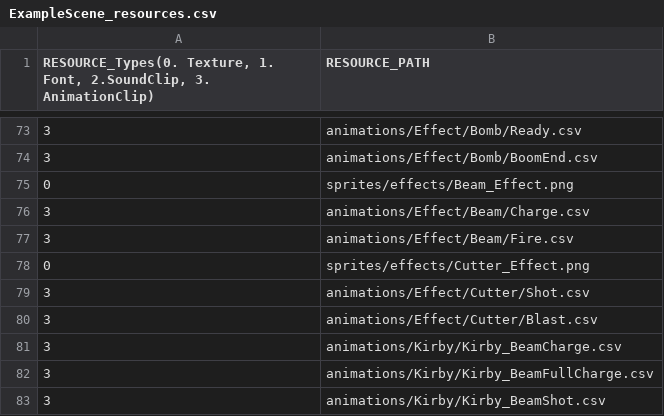
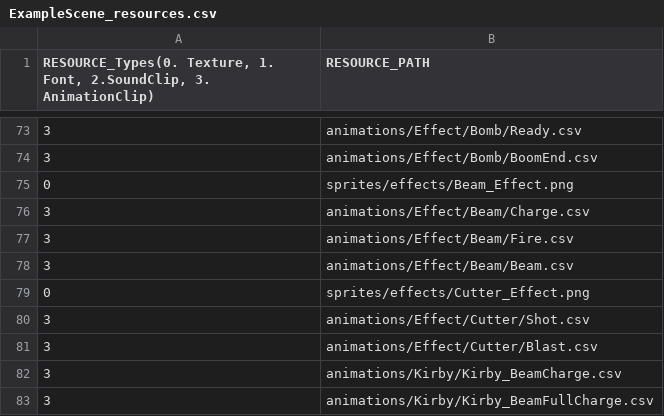
Before and after one commit to lee-jun-young1/kirby, a CSV file: Kirby-bin/data/ExampleScene_resources.csv, drawn as a sheet; only a part is shown, gaps mark what is left out; the shorter side is filled out with more unchanged rows; the diff names each change by its address in the sheet, - before the commit and + after, or states it on an @@ line.

```diff
--- a/Kirby-bin/data/ExampleScene_resources.csv
+++ b/Kirby-bin/data/ExampleScene_resources.csv
+row 78: 3 | animations/Effect/Beam/Beam.csv
```
Also changed, not shown: Kirby-bin/animations/Kirby/Kirby_BeamAttack.csv, Kirby-bin/animations/Kirby/Kirby_Transition.csv, 11 other files.
